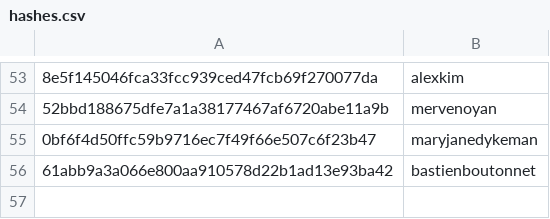
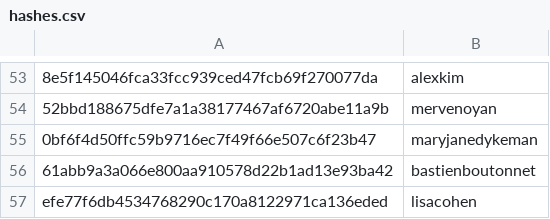
Before and after one commit to josephinegutierrez/Data-talks-club-Expert, a CSV file: scripts/data/hashes.csv, drawn as a sheet; only a part is shown, gaps mark what is left out; the diff names each change by its address in the sheet, - before the commit and + after, or states it on an @@ line.

```diff
--- a/scripts/data/hashes.csv
+++ b/scripts/data/hashes.csv
+row 57: efe77f6db4534768290c170a8122971ca136eded | lisacohen
```
Also changed, not shown: 3 other files.
